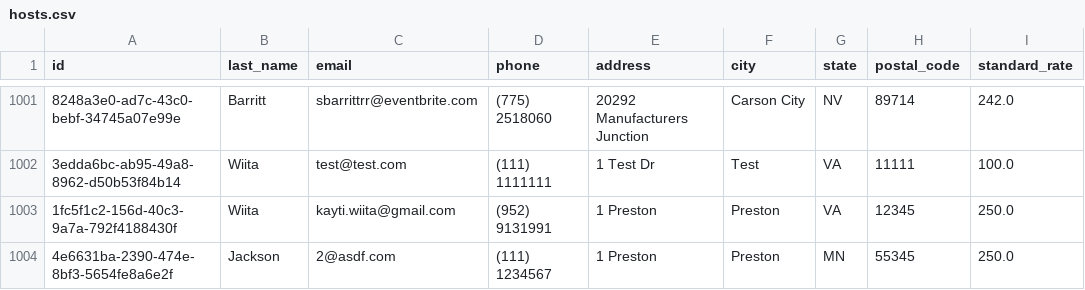
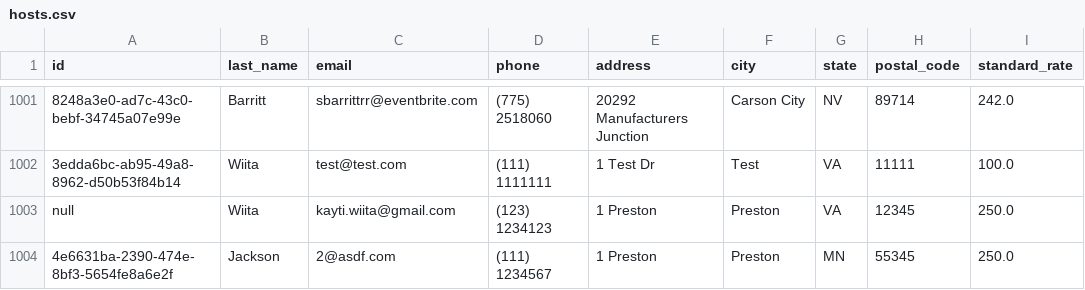
Before and after one commit to kaytijackson97/mastery-project, a CSV file: data/hosts.csv, drawn as a sheet; only a part is shown, gaps mark what is left out; the diff names each change by its address in the sheet, - before the commit and + after, or states it on an @@ line.

```diff
--- a/data/hosts.csv
+++ b/data/hosts.csv
-A1003 (id): 1fc5f1c2-156d-40c3-9a7a-792f4188430f
+A1003 (id): null
-D1003 (phone): (952) 9131991
+D1003 (phone): (123) 1234123
```
Also changed, not shown: data/reservations-test-folder/Test Id.csv, 5 other files.
